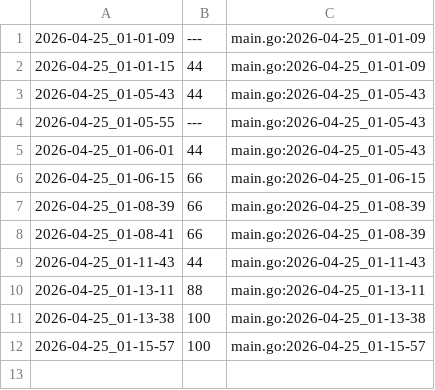
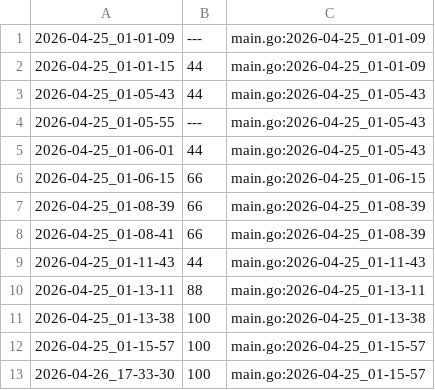
Before and after one commit to qxcode-course/ed-seg-bloco-a-pepe123uyt, a CSV file: ED/.tko/track/ed@eh_primo/track.csv, drawn as a sheet; the diff names each change by its address in the sheet, - before the commit and + after, or states it on an @@ line.

```diff
--- a/ED/.tko/track/ed@eh_primo/track.csv
+++ b/ED/.tko/track/ed@eh_primo/track.csv
+row 13: 2026-04-26_17-33-30 | 100 | main.go:2026-04-25_01-15-57
```
Also changed, not shown: ED/.tko/track/ed@quadrado/track.csv, ED/.tko/track/ed@vetequals/track.csv, 28 other files.
